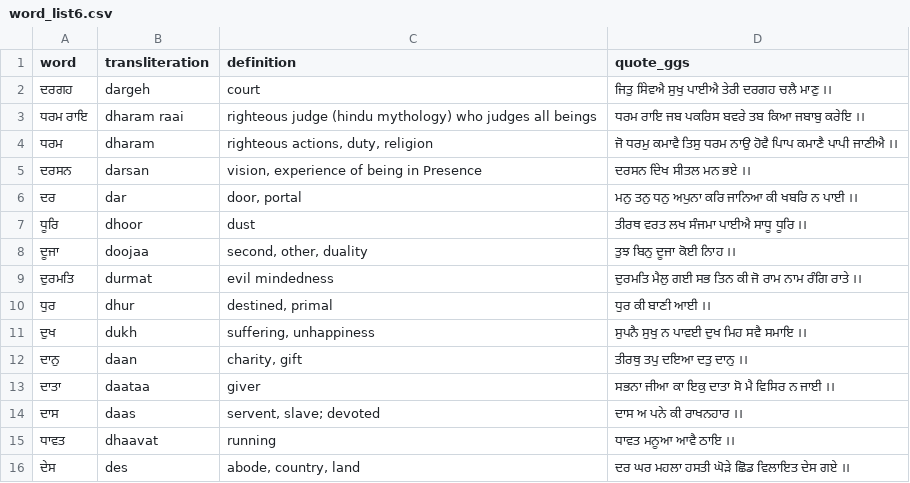
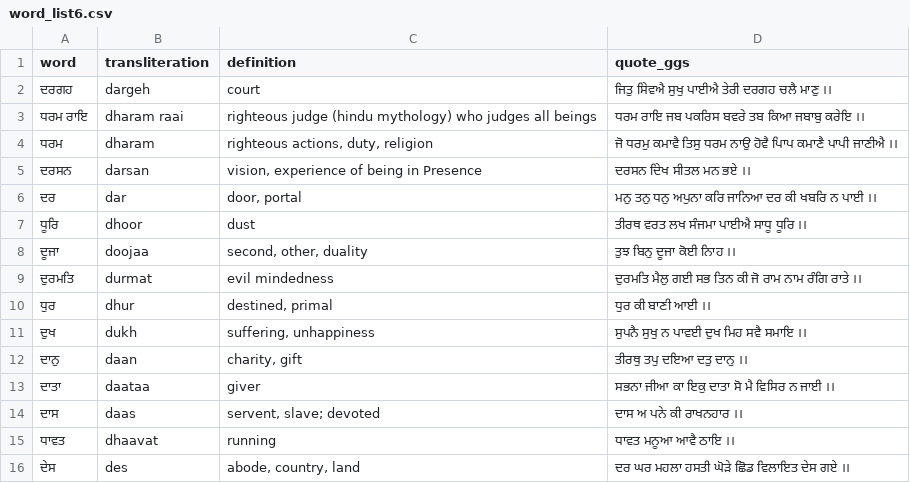
Before and after one commit to simrankaursoin/GurmukhiWordTest, a CSV file: word_lists/word_list6.csv, drawn as a sheet.

Commit message:
Fix typo

```diff
--- a/word_lists/word_list6.csv
+++ b/word_lists/word_list6.csv
@@ -5,3 +5,3 @@ word,transliteration,definition,quote_ggs
 ਦਰਸਨ,darsan,"vision, experience of being in Presence",ਦਰਸਨ ਦਿੇਖ ਸੀਤਲ ਮਨ ਭਏ ।।
-ਦਰ,dar,"door, portal",ਮਨੁ ਤਨੁ ਧਨੁ ਅਪੁਨਾ ਕਰਿ ਜਾਨਿਆ ਕੀ ਖਬਰਿ ਨ ਪਾਈ ।।
+ਦਰ,dar,"door, portal",ਮਨੁ ਤਨੁ ਧਨੁ ਅਪੁਨਾ ਕਰਿ ਜਾਨਿਆ ਦਰ ਕੀ ਖਬਰਿ ਨ ਪਾਈ ।।
 ਧੂਰਿ,dhoor,dust,ਤੀਰਥ ਵਰਤ ਲਖ ਸੰਜਮਾ ਪਾਈਐ ਸਾਧੂ ਧੂਰਿ ।।
```
